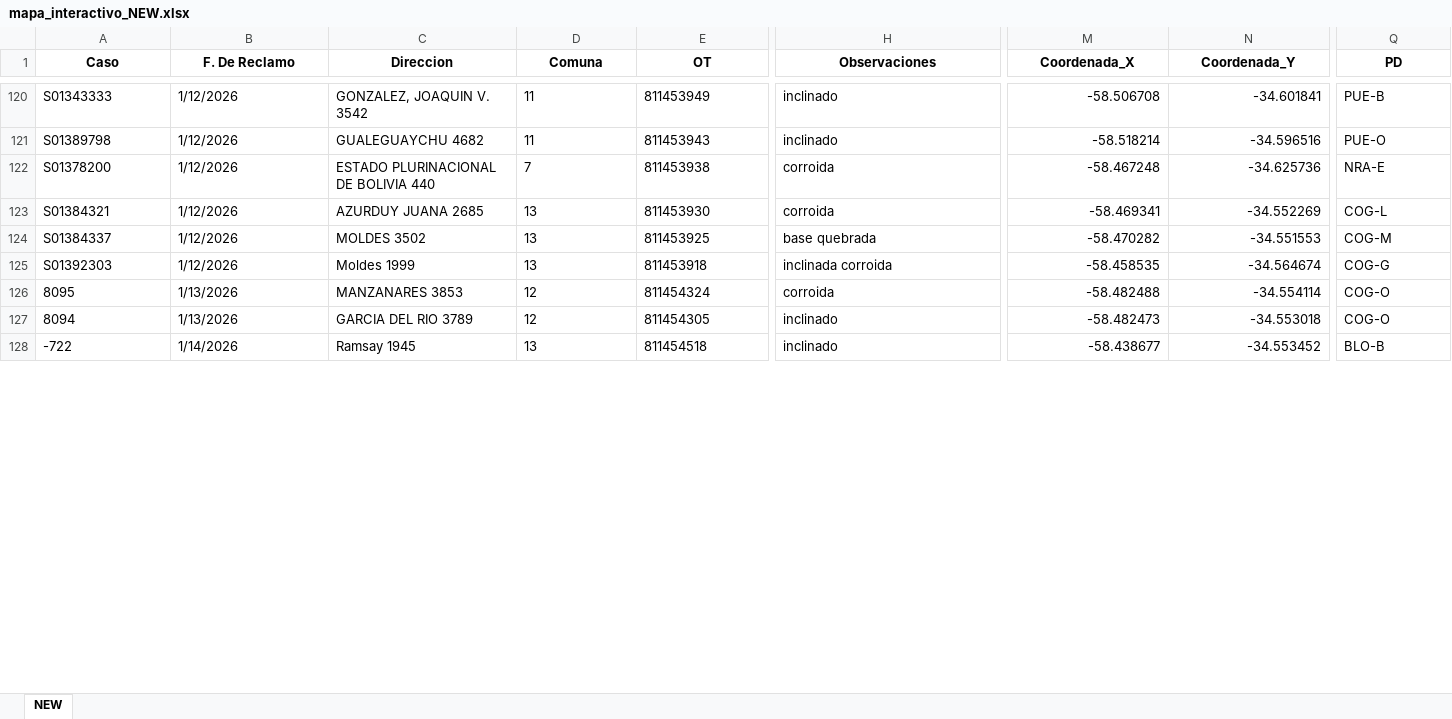
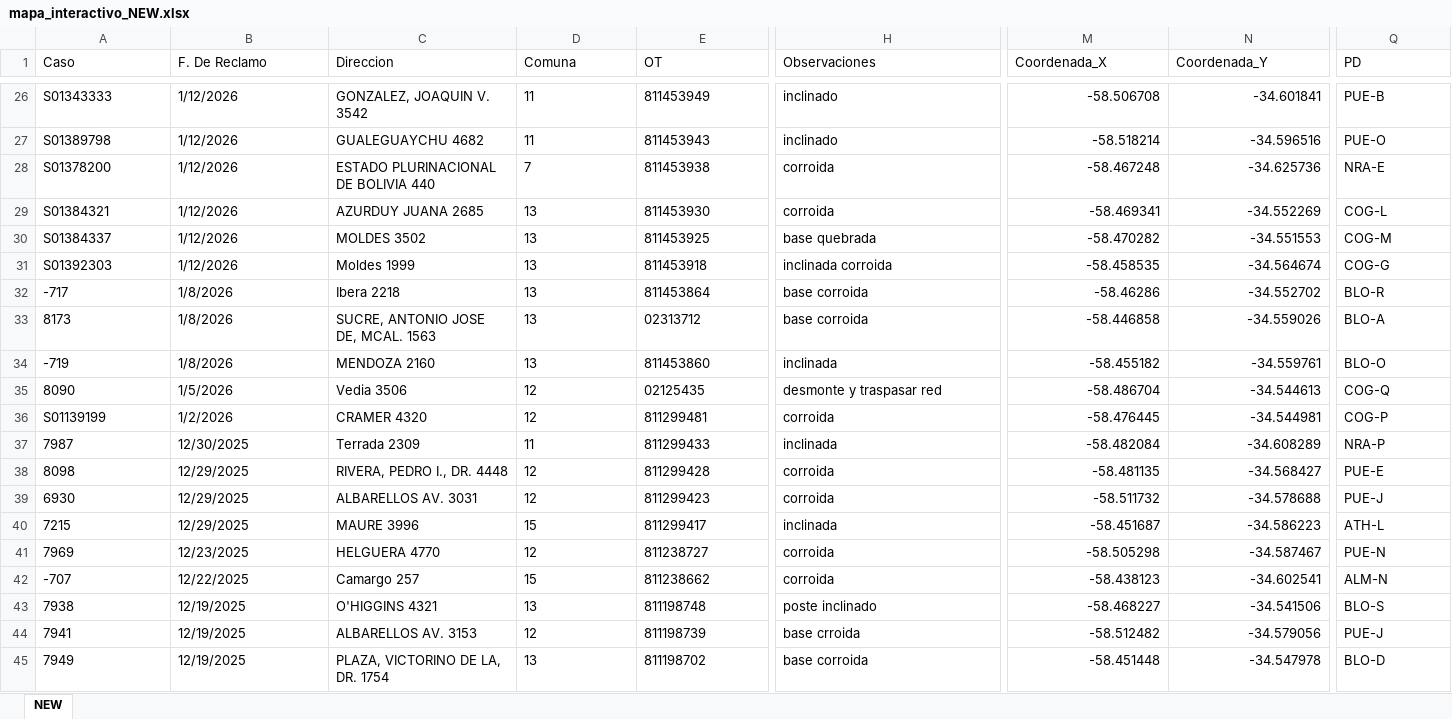
Before and after one commit to gestiondereclamosteco/new, an Excel workbook: mapa_interactivo_NEW.xlsx, sheet NEW, drawn as a sheet; only a part is shown, gaps mark what is left out; values as stored, in another font and other column widths than the file's, no borders; addresses are those after the commit; rows hold the shown columns only; the diff covers the shown part only; the diff names each change by its address in the sheet, - before the commit and + after, or states it on an @@ line.

```diff
--- a/mapa_interactivo_NEW.xlsx (sheet NEW)
+++ b/mapa_interactivo_NEW.xlsx (sheet NEW)
@@ A1:Q1 bold: on → off, alignment: center → left @@
@@ row 105 moved to row 32: -717 @@
-A33 (Caso): 8095
+A33 (Caso): 8173
-B33 (F. De Reclamo): 1/13/2026
+B33 (F. De Reclamo): 1/8/2026
-C33 (Direccion): MANZANARES 3853
+C33 (Direccion): SUCRE, ANTONIO JOSE DE, MCAL. 1563
-D33 (Comuna): 12
+D33 (Comuna): 13
-E33 (OT): 811454324
+E33 (OT): 02313712
-H33 (Observaciones): corroida
+H33 (Observaciones): base corroida
-M33 (Coordenada_X): -58.482488
+M33 (Coordenada_X): -58.446858
-N33 (Coordenada_Y): -34.554114
+N33 (Coordenada_Y): -34.559026
-Q33 (PD): COG-O
+Q33 (PD): BLO-A
@@ row 127 moved to row 16: 8094 @@
@@ row 107 moved to row 34: -719 @@
@@ row 103 moved to row 35: 8090 @@
@@ row 101 moved to row 36: S01139199 @@
@@ row 100 moved to row 37: 7987 @@
@@ row 97 moved to row 38: 8098 @@
@@ row 98 moved to row 39: 6930 @@
@@ row 99 moved to row 40: 7215 @@
@@ row 96 moved to row 41: 7969 @@
@@ row 95 moved to row 42: -707 @@
-A43 (Caso): -722
+A43 (Caso): 7938
-B43 (F. De Reclamo): 1/14/2026
+B43 (F. De Reclamo): 12/19/2025
-C43 (Direccion): Ramsay 1945
+C43 (Direccion): O'HIGGINS 4321
-E43 (OT): 811454518
+E43 (OT): 811198748
-H43 (Observaciones): inclinado
+H43 (Observaciones): poste inclinado
-M43 (Coordenada_X): -58.438677
+M43 (Coordenada_X): -58.468227
-N43 (Coordenada_Y): -34.553452
+N43 (Coordenada_Y): -34.541506
-Q43 (PD): BLO-B
+Q43 (PD): BLO-S
+row 44: 7941 | 12/19/2025 | ALBARELLOS AV. 3153 | 12 | 811198739 | base crroida | -58.512482 | -34.579056 | PUE-J
@@ row 91 moved to row 45: 7949 @@
```
Also changed, not shown: 6 added rows, 11 removed rows, 83 moved rows, 85 edited cells and cell formats elsewhere in this sheet, 1 other file.
